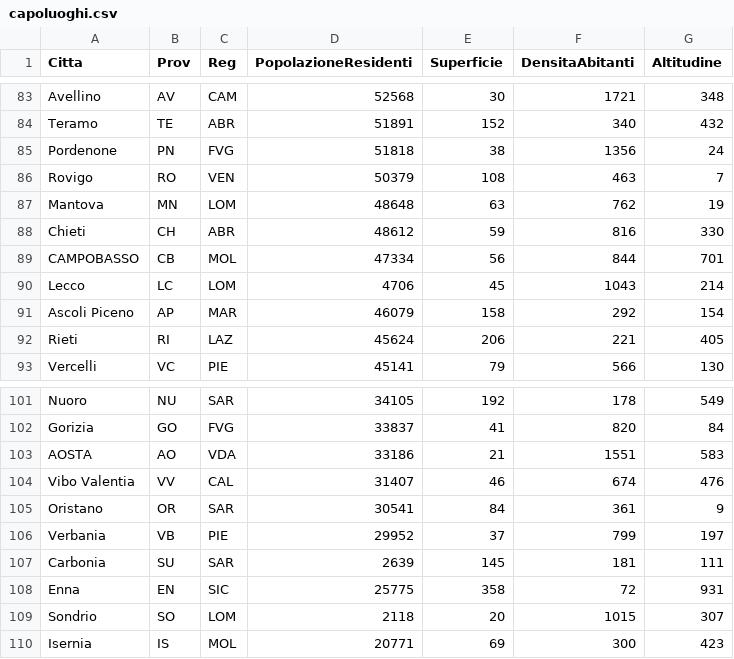
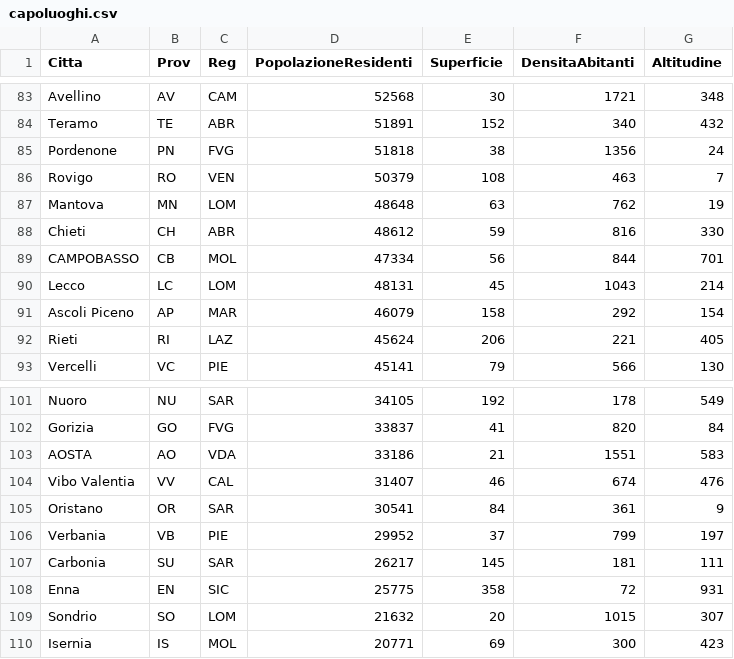
Before and after one commit to Satoscio/UniMi-Programmazione1-Go, a CSV file: Lab08/capoluoghi.csv, drawn as a sheet; only a part is shown, gaps mark what is left out; the diff covers the shown part only.

```diff
--- a/Lab08/capoluoghi.csv
+++ b/Lab08/capoluoghi.csv
@@ -89,3 +89,3 @@ Chieti,CH,ABR,48612,59,816,330
 CAMPOBASSO,CB,MOL,47334,56,844,701
-Lecco,LC,LOM,4706,45,1043,214
+Lecco,LC,LOM,48131,45,1043,214
 Ascoli Piceno,AP,MAR,46079,158,292,154
@@ -106,5 +106,5 @@ Oristano,OR,SAR,30541,84,361,9
 Verbania,VB,PIE,29952,37,799,197
-Carbonia,SU,SAR,2639,145,181,111
+Carbonia,SU,SAR,26217,145,181,111
 Enna,EN,SIC,25775,358,72,931
-Sondrio,SO,LOM,2118,20,1015,307
+Sondrio,SO,LOM,21632,20,1015,307
 Isernia,IS,MOL,20771,69,300,423
```
Also changed, not shown: 9 edited cells elsewhere in this file, 2 other files.
